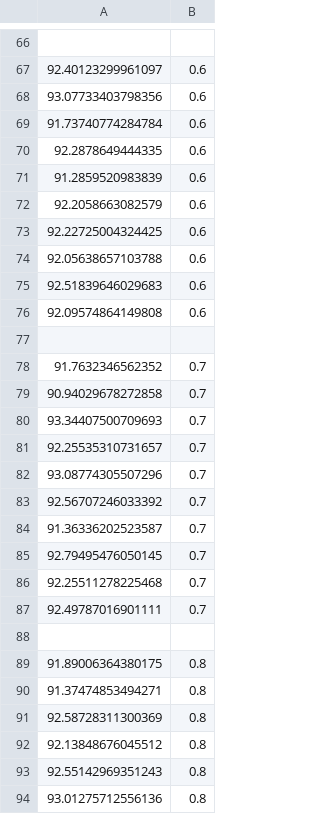
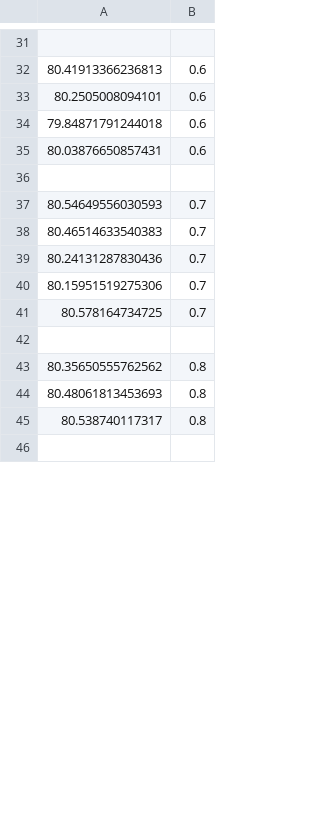
Before and after one commit to Hikaru-Morita/morita_simblock, a CSV file: simulator/src/dist/output/AverageBFT.csv, drawn as a sheet; only a part is shown, gaps mark what is left out; the diff covers the shown part only.

```diff
--- a/simulator/src/dist/output/AverageBFT.csv
+++ b/simulator/src/dist/output/AverageBFT.csv
@@ -66,29 +31,16 @@
 
-92.40123299961097,0.6
-93.07733403798356,0.6
-91.73740774284784,0.6
-92.2878649444335,0.6
-91.2859520983839,0.6
-92.2058663082579,0.6
-92.22725004324425,0.6
-92.05638657103788,0.6
-92.51839646029683,0.6
-92.09574864149808,0.6
+80.41913366236813,0.6
+80.2505008094101,0.6
+79.84871791244018,0.6
+80.03876650857431,0.6
 
-91.7632346562352,0.7
-90.94029678272858,0.7
-93.34407500709693,0.7
-92.25535310731657,0.7
-93.08774305507296,0.7
-92.56707246033392,0.7
-91.36336202523587,0.7
-92.79495476050145,0.7
-92.25511278225468,0.7
-92.49787016901111,0.7
+80.54649556030593,0.7
+80.46514633540383,0.7
+80.24131287830436,0.7
+80.15951519275306,0.7
+80.578164734725,0.7
 
-91.89006364380175,0.8
-91.37474853494271,0.8
-92.58728311300369,0.8
-92.13848676045512,0.8
-92.55142969351243,0.8
-93.01275712556136,0.8
+80.35650555762562,0.8
+80.48061813453693,0.8
+80.538740117317,0.8
+
```
Also changed, not shown: 3 added rows, 38 removed rows and 27 edited cells elsewhere in this file, 35 other files.
